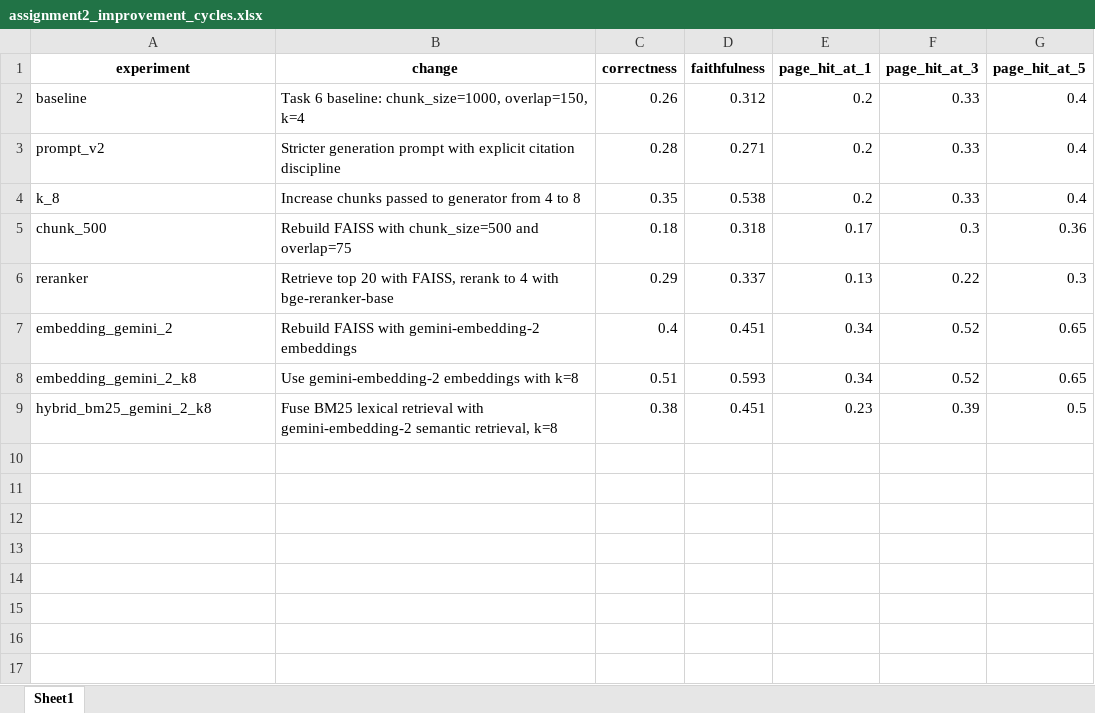
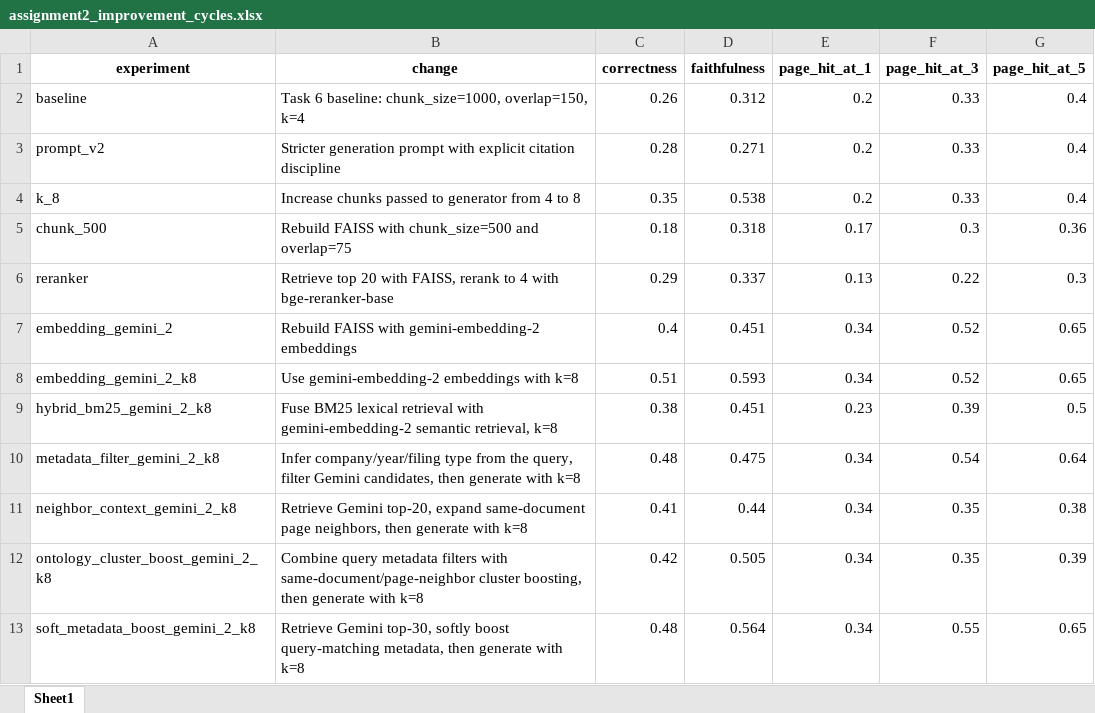
Before and after one commit to zakhar-kogan/learning-ai-nebius-ai-engineering-2026, an Excel workbook: ai-product-2/outputs/assignment2/assignment2_improvement_cycles.xlsx, sheet Sheet1, drawn as a sheet; values as stored, in another font and other column widths than the file's, no borders; the diff names each change by its address in the sheet, - before the commit and + after, or states it on an @@ line.

Commit message:
Add ai product improvement experiments

```diff
--- a/ai-product-2/outputs/assignment2/assignment2_improvement_cycles.xlsx (sheet Sheet1)
+++ b/ai-product-2/outputs/assignment2/assignment2_improvement_cycles.xlsx (sheet Sheet1)
+row 10: metadata_filter_gemini_2_k8 | Infer company/year/filing type from the query, filter Gemini candidates, then generate with k=8 | 0.48 | 0.475 | 0.34 | 0.54 | 0.64
+row 11: neighbor_context_gemini_2_k8 | Retrieve Gemini top-20, expand same-document page neighbors, then generate with k=8 | 0.41 | 0.44 | 0.34 | 0.35 | 0.38
+row 12: ontology_cluster_boost_gemini_2_k8 | Combine query metadata filters with same-document/page-neighbor cluster boosting, then generate with k=8 | 0.42 | 0.505 | 0.34 | 0.35 | 0.39
+row 13: soft_metadata_boost_gemini_2_k8 | Retrieve Gemini top-30, softly boost query-matching metadata, then generate with k=8 | 0.48 | 0.564 | 0.34 | 0.55 | 0.65
```
Also changed, not shown: ai-product-2/outputs/assignment2/assignment2_evaluation.xlsx, ai-product-2/outputs/assignment2/assignment2_naive_generation.xlsx, 6 other files.
